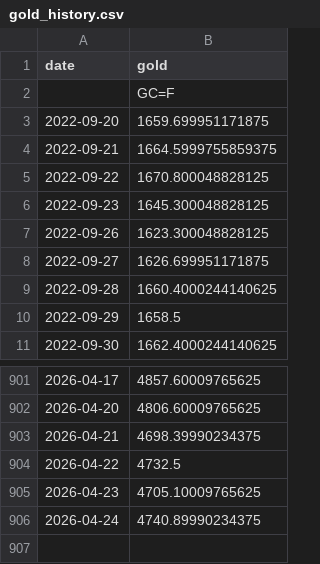
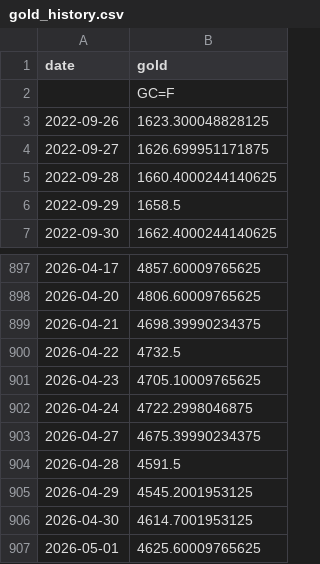
Before and after one commit to cem-cookie/goldanalyst, a CSV file: dashboard/data/gold_history.csv, drawn as a sheet; only a part is shown, gaps mark what is left out.

```diff
--- a/dashboard/data/gold_history.csv
+++ b/dashboard/data/gold_history.csv
@@ -2,6 +2,2 @@ date,gold
 ,GC=F
-2022-09-20,1659.699951171875
-2022-09-21,1664.5999755859375
-2022-09-22,1670.800048828125
-2022-09-23,1645.300048828125
 2022-09-26,1623.300048828125
@@ -905,2 +901,7 @@ date,gold
 2026-04-23,4705.10009765625
-2026-04-24,4740.89990234375
+2026-04-24,4722.2998046875
+2026-04-27,4675.39990234375
+2026-04-28,4591.5
+2026-04-29,4545.2001953125
+2026-04-30,4614.7001953125
+2026-05-01,4625.60009765625
```
Also changed, not shown: data/gold_history.csv, 27 other files.
